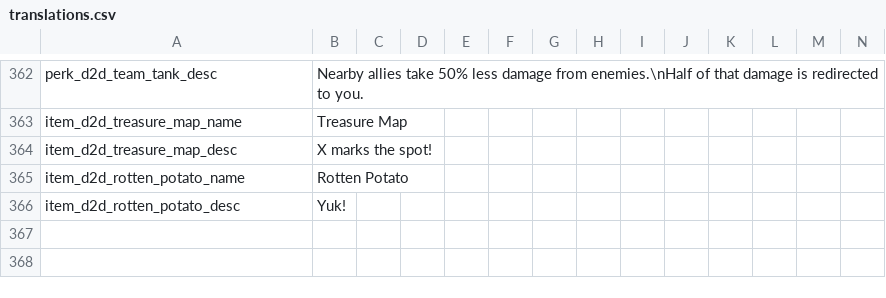
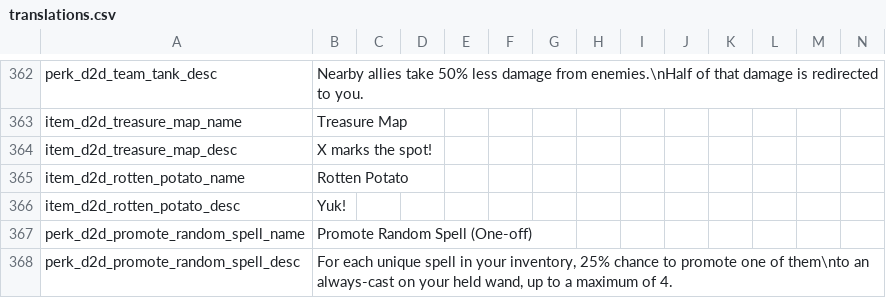
Before and after one commit to meyergames/noita-mod-d2d-content-pack, a CSV file: translations.csv, drawn as a sheet; only a part is shown, gaps mark what is left out; rows hold the shown columns only; the diff names each change by its address in the sheet, - before the commit and + after, or states it on an @@ line.

Commit message:
add Always Cast perk rework

```diff
--- a/translations.csv
+++ b/translations.csv
+row 367: perk_d2d_promote_random_spell_name | Promote Random Spell (One-off)
+row 368: perk_d2d_promote_random_spell_desc | For each unique spell in your inventory, 25% chance to promote one of them\nto an always-cast on your held wand, up to a maximum of 4.
```
Also changed, not shown: 6 other files.
